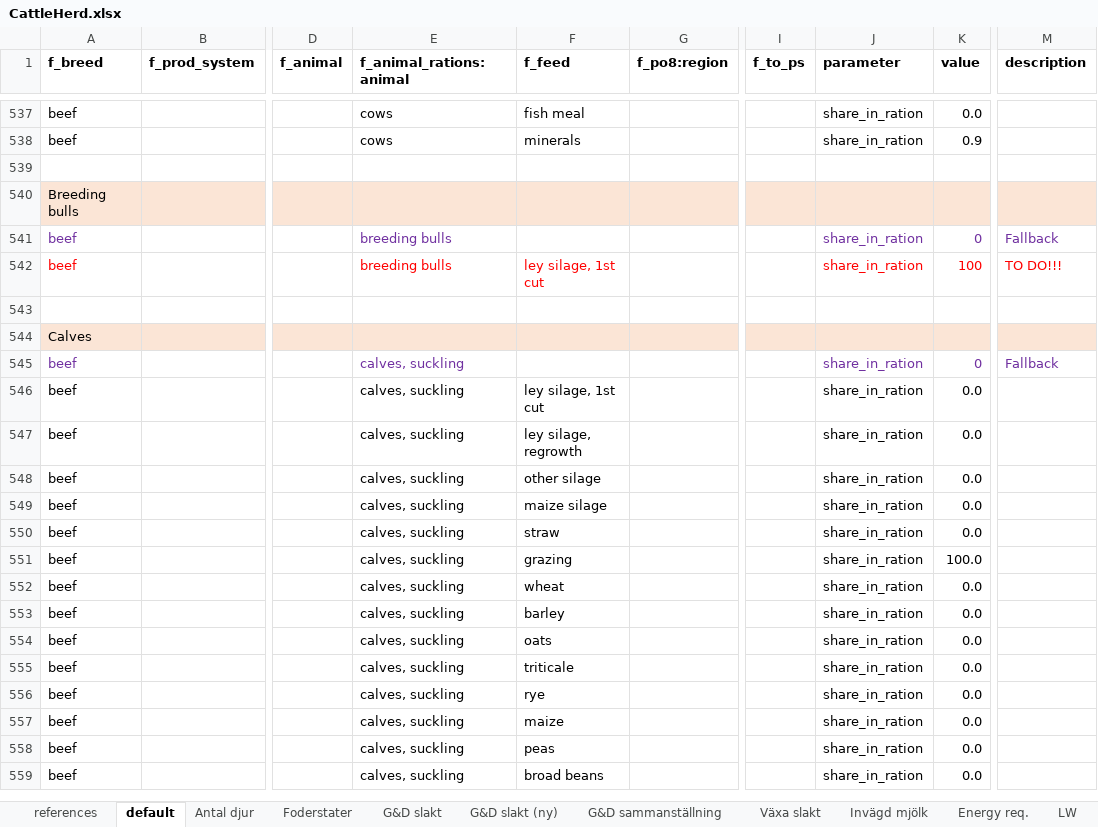
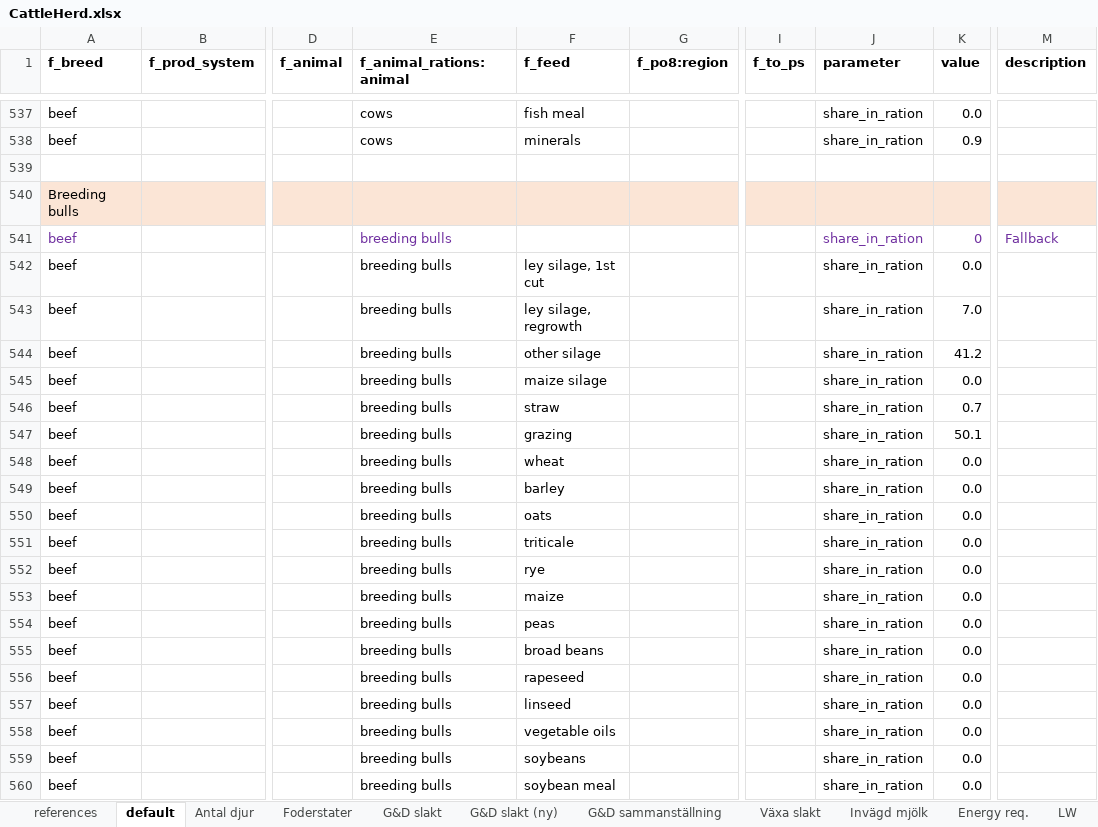
Before and after one commit to SLU-foodsystems/CIBUSmod, an Excel workbook: data/default/CattleHerd.xlsx, sheet default, drawn as a sheet; only a part is shown, gaps mark what is left out; the shorter side is filled out with more unchanged rows; values as stored, in another font and other column widths than the file's, no borders; rows hold the shown columns only; the diff covers the shown part only; the diff names each change by its address in the sheet, - before the commit and + after, or states it on an @@ line.

Commit message:
Feed rations for dairy heifers and beef breeding bulls

```diff
--- a/data/default/CattleHerd.xlsx (sheet default)
+++ b/data/default/CattleHerd.xlsx (sheet default)
-A542 text colour: #FF0000
+A542 text colour: black
-E542:F542 text colour: #FF0000
+E542:F542 text colour: black
-J542:K542 text colour: #FF0000
+J542:K542 text colour: black
-K542 (value): 100
+K542 (value): 0.0
-M542 (description): TO DO!!!
+M542 (description): (empty)
+row 543: beef |  |  | breeding bulls | ley silage, regrowth |  |  | share_in_ration | 7.0
+row 544: beef |  |  | breeding bulls | other silage |  |  | share_in_ration | 41.2
+row 545: beef |  |  | breeding bulls | maize silage |  |  | share_in_ration | 0.0
+row 546: beef |  |  | breeding bulls | straw |  |  | share_in_ration | 0.7
+row 547: beef |  |  | breeding bulls | grazing |  |  | share_in_ration | 50.1
+row 548: beef |  |  | breeding bulls | wheat |  |  | share_in_ration | 0.0
+row 549: beef |  |  | breeding bulls | barley |  |  | share_in_ration | 0.0
+row 550: beef |  |  | breeding bulls | oats |  |  | share_in_ration | 0.0
+row 551: beef |  |  | breeding bulls | triticale |  |  | share_in_ration | 0.0
+row 552: beef |  |  | breeding bulls | rye |  |  | share_in_ration | 0.0
+row 553: beef |  |  | breeding bulls | maize |  |  | share_in_ration | 0.0
+row 554: beef |  |  | breeding bulls | peas |  |  | share_in_ration | 0.0
+row 555: beef |  |  | breeding bulls | broad beans |  |  | share_in_ration | 0.0
+row 556: beef |  |  | breeding bulls | rapeseed |  |  | share_in_ration | 0.0
+row 557: beef |  |  | breeding bulls | linseed |  |  | share_in_ration | 0.0
+row 558: beef |  |  | breeding bulls | vegetable oils |  |  | share_in_ration | 0.0
+row 559: beef |  |  | breeding bulls | soybeans |  |  | share_in_ration | 0.0
+row 560: beef |  |  | breeding bulls | soybean meal |  |  | share_in_ration | 0.0
```
Also changed, not shown: 20 added rows and 8 edited cells elsewhere in this sheet, sheet Foderstater, formulas that keep their value, charts or pictures.
